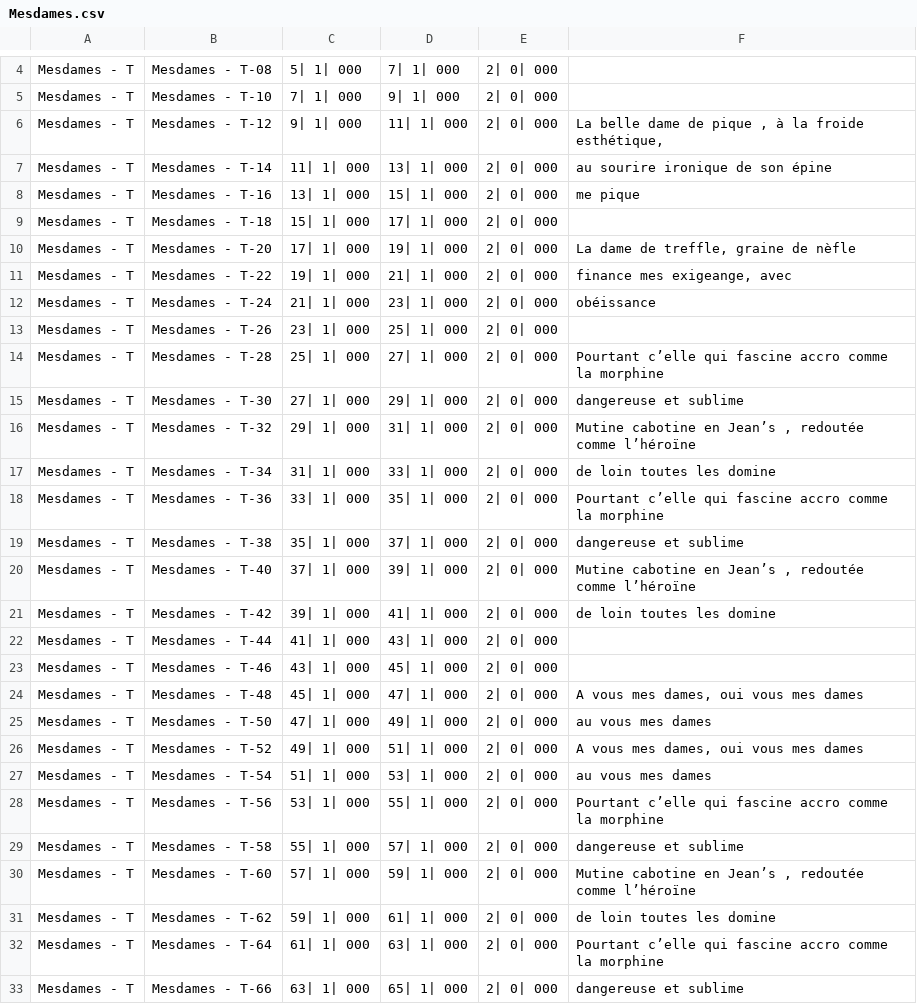
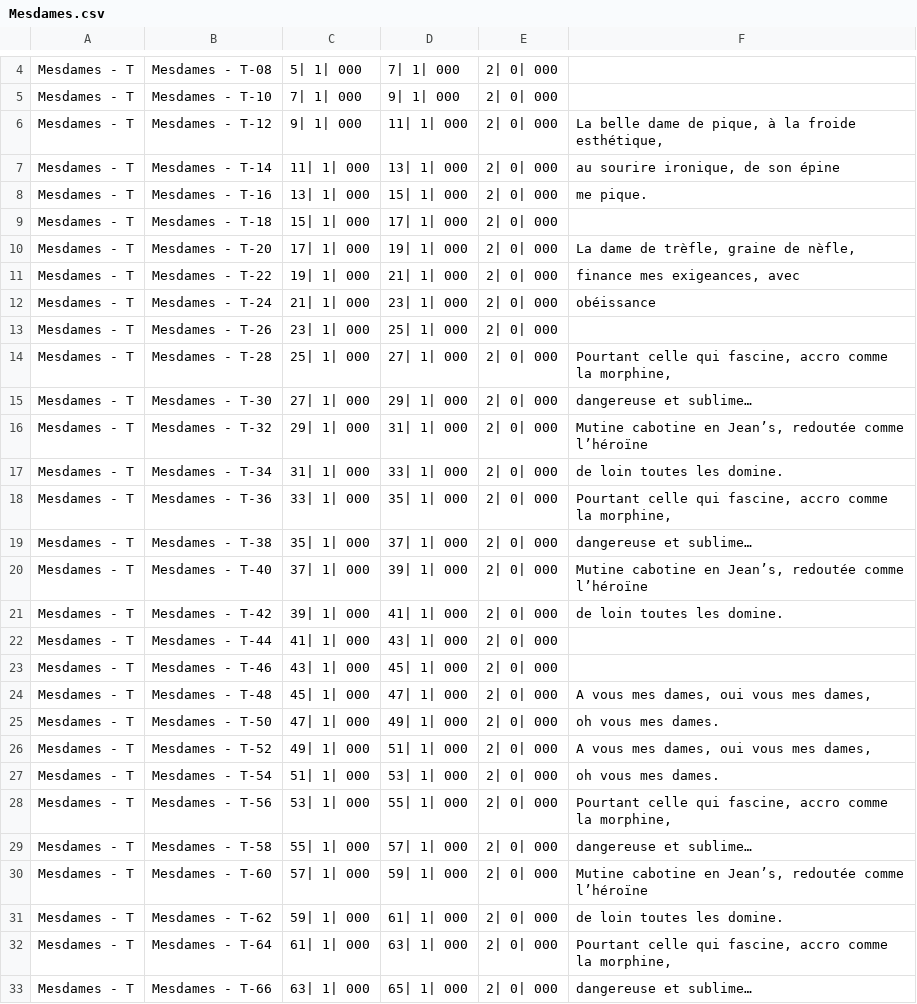
Before and after one commit to tanais-arts/CLIC-ABLETON, a CSV file: Lyrics/Mesdames.csv, drawn as a sheet; only a part is shown, gaps mark what is left out; the diff covers the shown part only.

```diff
--- a/Lyrics/Mesdames.csv
+++ b/Lyrics/Mesdames.csv
@@ -5,29 +5,29 @@ Mesdames - T,Mesdames - T-08,    5| 1| 000,    7| 1| 000,    2| 0| 000,
 Mesdames - T,Mesdames - T-10,    7| 1| 000,    9| 1| 000,    2| 0| 000,
-Mesdames - T,Mesdames - T-12,    9| 1| 000,   11| 1| 000,    2| 0| 000,"La belle dame de pique , à la froide esthétique,"
-Mesdames - T,Mesdames - T-14,   11| 1| 000,   13| 1| 000,    2| 0| 000,au sourire ironique de son épine
-Mesdames - T,Mesdames - T-16,   13| 1| 000,   15| 1| 000,    2| 0| 000,me pique
+Mesdames - T,Mesdames - T-12,    9| 1| 000,   11| 1| 000,    2| 0| 000,"La belle dame de pique, à la froide esthétique,"
+Mesdames - T,Mesdames - T-14,   11| 1| 000,   13| 1| 000,    2| 0| 000,"au sourire ironique, de son épine"
+Mesdames - T,Mesdames - T-16,   13| 1| 000,   15| 1| 000,    2| 0| 000,me pique.
 Mesdames - T,Mesdames - T-18,   15| 1| 000,   17| 1| 000,    2| 0| 000,
-Mesdames - T,Mesdames - T-20,   17| 1| 000,   19| 1| 000,    2| 0| 000,"La dame de treffle, graine de nèfle"
-Mesdames - T,Mesdames - T-22,   19| 1| 000,   21| 1| 000,    2| 0| 000,"finance mes exigeange, avec"
+Mesdames - T,Mesdames - T-20,   17| 1| 000,   19| 1| 000,    2| 0| 000,"La dame de trèfle, graine de nèfle,"
+Mesdames - T,Mesdames - T-22,   19| 1| 000,   21| 1| 000,    2| 0| 000,"finance mes exigeances, avec"
 Mesdames - T,Mesdames - T-24,   21| 1| 000,   23| 1| 000,    2| 0| 000,obéissance
 Mesdames - T,Mesdames - T-26,   23| 1| 000,   25| 1| 000,    2| 0| 000,
-Mesdames - T,Mesdames - T-28,   25| 1| 000,   27| 1| 000,    2| 0| 000,Pourtant c’elle qui fascine accro comme la morphine
-Mesdames - T,Mesdames - T-30,   27| 1| 000,   29| 1| 000,    2| 0| 000,dangereuse et sublime
-Mesdames - T,Mesdames - T-32,   29| 1| 000,   31| 1| 000,    2| 0| 000,"Mutine cabotine en Jean’s , redoutée comme l’héroïne "
-Mesdames - T,Mesdames - T-34,   31| 1| 000,   33| 1| 000,    2| 0| 000,de loin toutes les domine
-Mesdames - T,Mesdames - T-36,   33| 1| 000,   35| 1| 000,    2| 0| 000,Pourtant c’elle qui fascine accro comme la morphine
-Mesdames - T,Mesdames - T-38,   35| 1| 000,   37| 1| 000,    2| 0| 000,dangereuse et sublime
-Mesdames - T,Mesdames - T-40,   37| 1| 000,   39| 1| 000,    2| 0| 000,"Mutine cabotine en Jean’s , redoutée comme l’héroïne "
-Mesdames - T,Mesdames - T-42,   39| 1| 000,   41| 1| 000,    2| 0| 000,de loin toutes les domine
+Mesdames - T,Mesdames - T-28,   25| 1| 000,   27| 1| 000,    2| 0| 000,"Pourtant celle qui fascine, accro comme la morphine,"
+Mesdames - T,Mesdames - T-30,   27| 1| 000,   29| 1| 000,    2| 0| 000,dangereuse et sublime…
+Mesdames - T,Mesdames - T-32,   29| 1| 000,   31| 1| 000,    2| 0| 000,"Mutine cabotine en Jean’s, redoutée comme l’héroïne "
+Mesdames - T,Mesdames - T-34,   31| 1| 000,   33| 1| 000,    2| 0| 000,de loin toutes les domine.
+Mesdames - T,Mesdames - T-36,   33| 1| 000,   35| 1| 000,    2| 0| 000,"Pourtant celle qui fascine, accro comme la morphine,"
+Mesdames - T,Mesdames - T-38,   35| 1| 000,   37| 1| 000,    2| 0| 000,dangereuse et sublime…
+Mesdames - T,Mesdames - T-40,   37| 1| 000,   39| 1| 000,    2| 0| 000,"Mutine cabotine en Jean’s, redoutée comme l’héroïne "
+Mesdames - T,Mesdames - T-42,   39| 1| 000,   41| 1| 000,    2| 0| 000,de loin toutes les domine.
 Mesdames - T,Mesdames - T-44,   41| 1| 000,   43| 1| 000,    2| 0| 000,
 Mesdames - T,Mesdames - T-46,   43| 1| 000,   45| 1| 000,    2| 0| 000,
-Mesdames - T,Mesdames - T-48,   45| 1| 000,   47| 1| 000,    2| 0| 000,"A vous mes dames, oui vous mes dames"
-Mesdames - T,Mesdames - T-50,   47| 1| 000,   49| 1| 000,    2| 0| 000,au vous mes dames
-Mesdames - T,Mesdames - T-52,   49| 1| 000,   51| 1| 000,    2| 0| 000,"A vous mes dames, oui vous mes dames"
-Mesdames - T,Mesdames - T-54,   51| 1| 000,   53| 1| 000,    2| 0| 000,au vous mes dames
-Mesdames - T,Mesdames - T-56,   53| 1| 000,   55| 1| 000,    2| 0| 000,Pourtant c’elle qui fascine accro comme la morphine
-Mesdames - T,Mesdames - T-58,   55| 1| 000,   57| 1| 000,    2| 0| 000,dangereuse et sublime
-Mesdames - T,Mesdames - T-60,   57| 1| 000,   59| 1| 000,    2| 0| 000,"Mutine cabotine en Jean’s , redoutée comme l’héroïne "
-Mesdames - T,Mesdames - T-62,   59| 1| 000,   61| 1| 000,    2| 0| 000,de loin toutes les domine
-Mesdames - T,Mesdames - T-64,   61| 1| 000,   63| 1| 000,    2| 0| 000,Pourtant c’elle qui fascine accro comme la morphine
-Mesdames - T,Mesdames - T-66,   63| 1| 000,   65| 1| 000,    2| 0| 000,dangereuse et sublime
+Mesdames - T,Mesdames - T-48,   45| 1| 000,   47| 1| 000,    2| 0| 000,"A vous mes dames, oui vous mes dames,"
+Mesdames - T,Mesdames - T-50,   47| 1| 000,   49| 1| 000,    2| 0| 000,oh vous mes dames.
+Mesdames - T,Mesdames - T-52,   49| 1| 000,   51| 1| 000,    2| 0| 000,"A vous mes dames, oui vous mes dames,"
+Mesdames - T,Mesdames - T-54,   51| 1| 000,   53| 1| 000,    2| 0| 000,oh vous mes dames.
+Mesdames - T,Mesdames - T-56,   53| 1| 000,   55| 1| 000,    2| 0| 000,"Pourtant celle qui fascine, accro comme la morphine,"
+Mesdames - T,Mesdames - T-58,   55| 1| 000,   57| 1| 000,    2| 0| 000,dangereuse et sublime…
+Mesdames - T,Mesdames - T-60,   57| 1| 000,   59| 1| 000,    2| 0| 000,"Mutine cabotine en Jean’s, redoutée comme l’héroïne "
+Mesdames - T,Mesdames - T-62,   59| 1| 000,   61| 1| 000,    2| 0| 000,de loin toutes les domine.
+Mesdames - T,Mesdames - T-64,   61| 1| 000,   63| 1| 000,    2| 0| 000,"Pourtant celle qui fascine, accro comme la morphine,"
+Mesdames - T,Mesdames - T-66,   63| 1| 000,   65| 1| 000,    2| 0| 000,dangereuse et sublime…
```
Also changed, not shown: 14 edited cells elsewhere in this file, Lyrics/Ambitions.csv, Lyrics/Je t'aime.csv, 21 other files.
